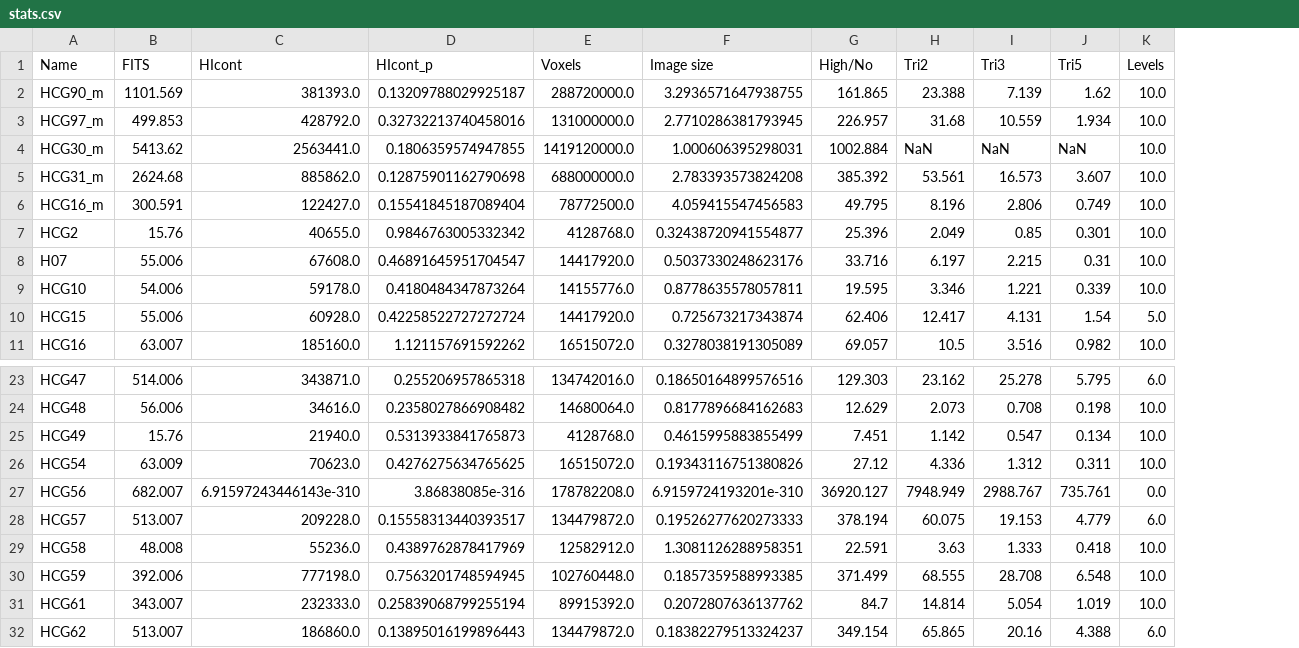
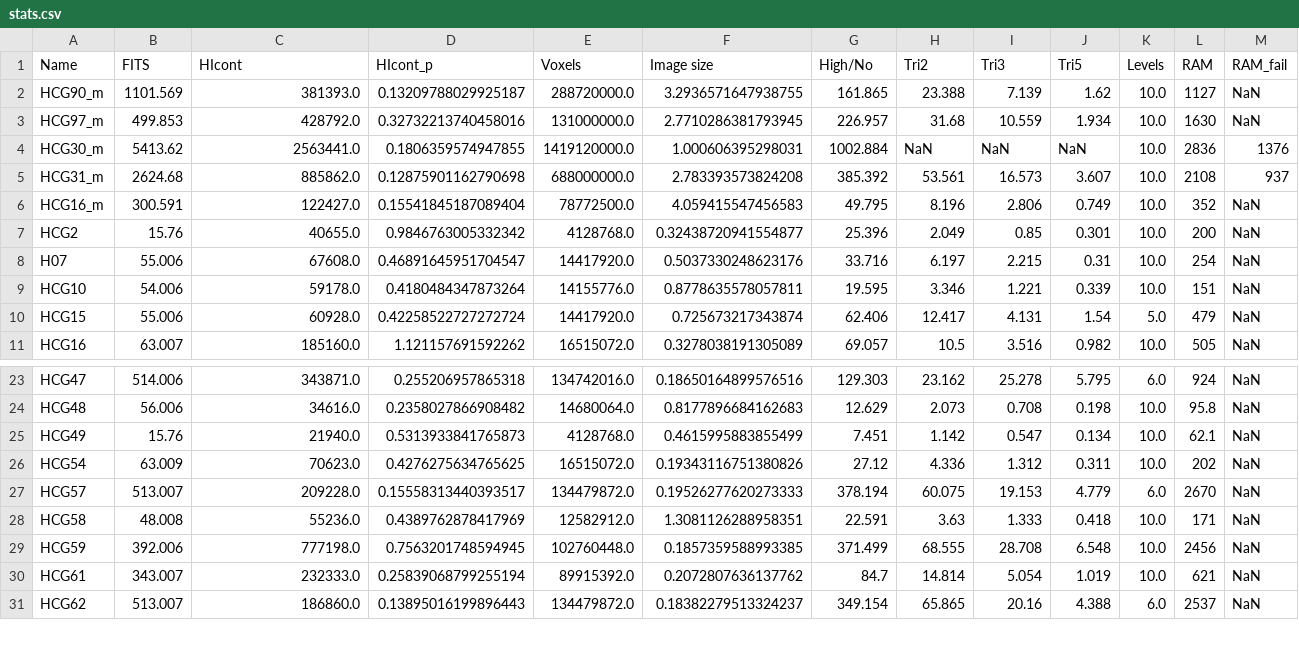
Before and after one commit to ixakalabadie/ViSL3D, a CSV file: stats.csv, drawn as a sheet; only a part is shown, gaps mark what is left out; removed rows and columns are numbered as before the commit, all else as after; the diff names each change by its address in the sheet, - before the commit and + after, or states it on an @@ line.

Commit message:
add new module (not finished) and stats

```diff
--- a/stats.csv
+++ b/stats.csv
+column L (RAM), rows 2-11: 1127 | 1630 | 2836 | 2108 | 352 | 200 | 254 | 151 | 479 | 505; rows 23-31: 924 | 95.8 | 62.1 | 202 | 2670 | 171 | 2456 | 621 | 2537
+column M (RAM_fail), rows 2-11: NaN | NaN | 1376 | 937 | NaN | NaN | NaN | NaN | NaN | NaN; rows 23-31: all NaN
-row 27: HCG56 | 682.007 | 6.91597243446143e-310 | 3.86838085e-316 | 178782208.0 | 6.9159724193201e-310 | 36920.127 | 7948.949 | 2988.767 | 735.761 | 0.0
```
Also changed, not shown: one_stats.csv, 6 other files.
